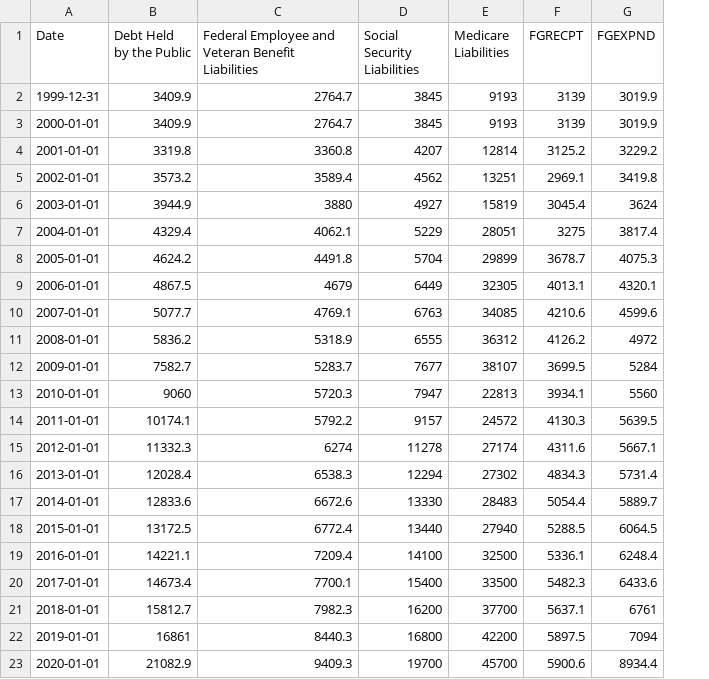
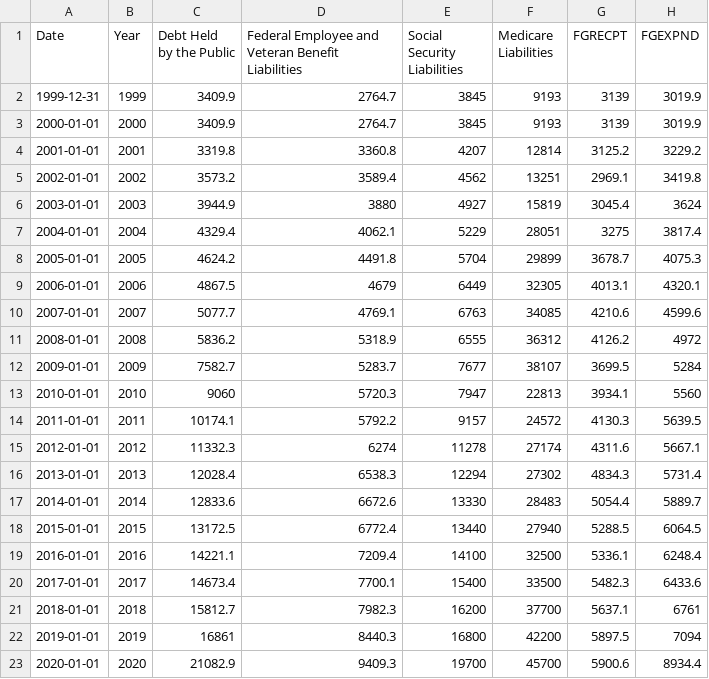
Before and after one commit to jordancampbell23/debtor_nation, a CSV file: fed_state_local_liab_ii.csv, drawn as a sheet; only a part is shown; the diff names each change by its address in the sheet, - before the commit and + after, or states it on an @@ line.

Commit message:
Add files via upload

```diff
--- a/fed_state_local_liab_ii.csv
+++ b/fed_state_local_liab_ii.csv
+column B (Year), rows 2-23: 1999 | 2000 | 2001 | 2002 | 2003 | 2004 | 2005 | 2006 | 2007 | 2008 | 2009 | 2010 | 2011 | 2012 | 2013 | 2014 | 2015 | 2016 | 2017 | 2018 | 2019 | 2020
```
